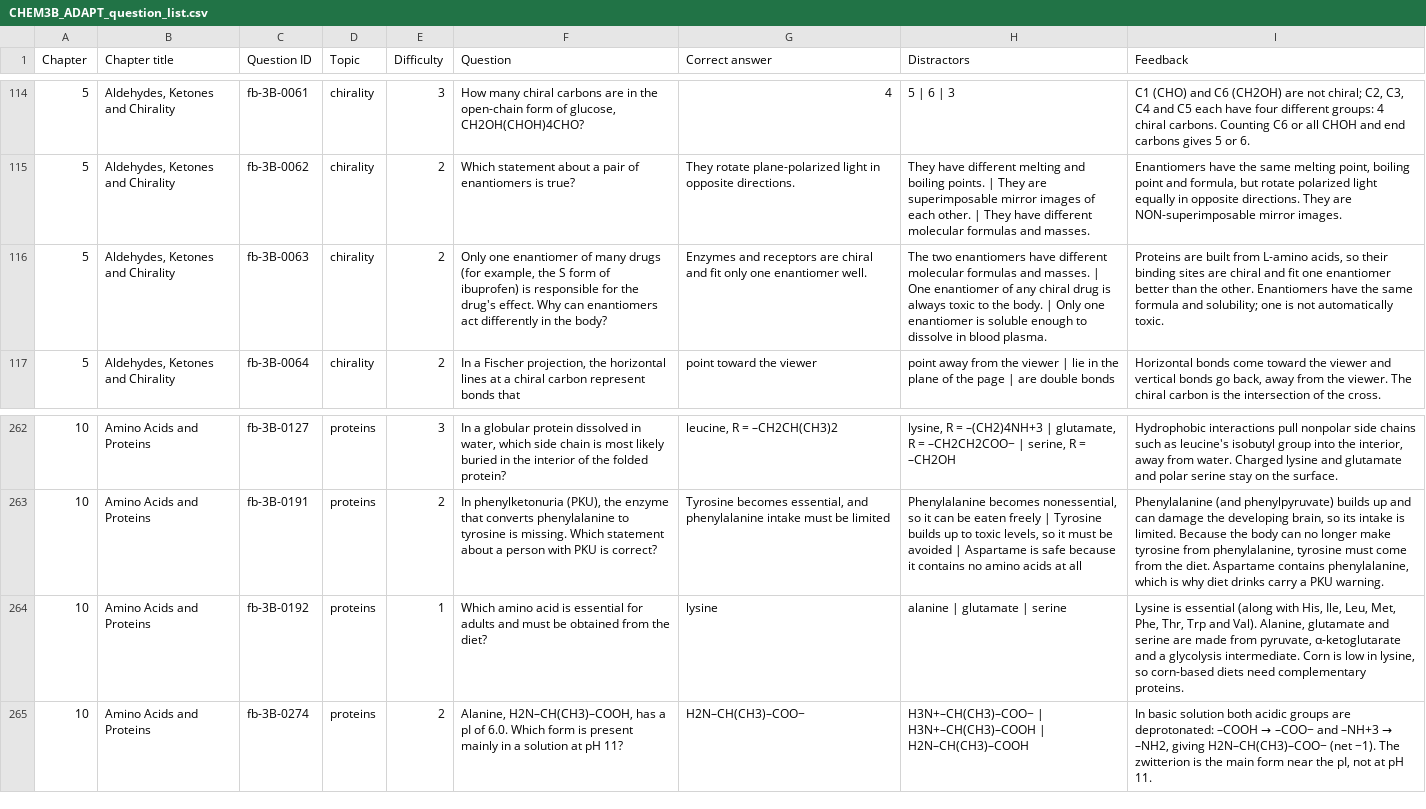
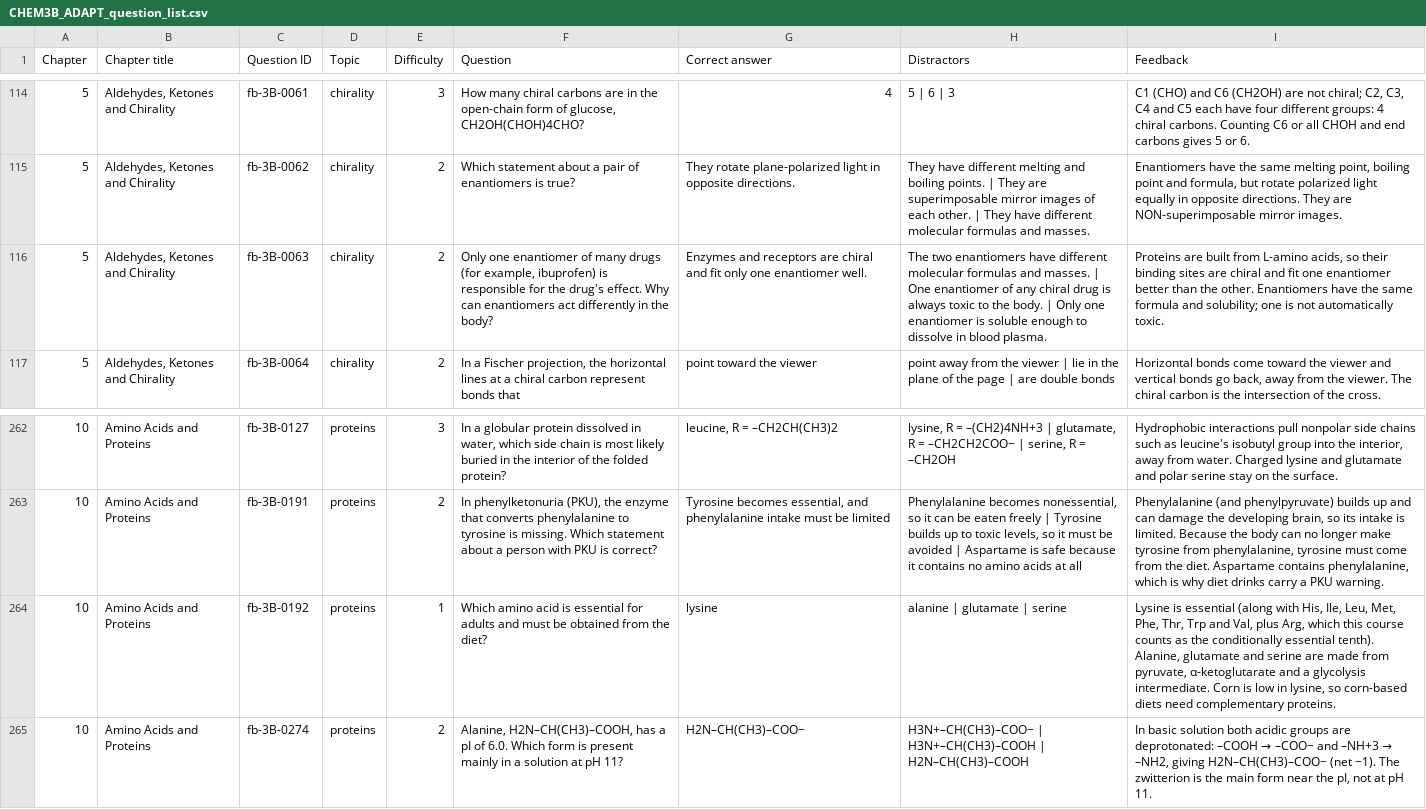
Before and after one commit to ItsDrDan/textbook, a CSV file: adapt/CHEM3B_ADAPT_question_list.csv, drawn as a sheet; only a part is shown, gaps mark what is left out; the diff names each change by its address in the sheet, - before the commit and + after, or states it on an @@ line.

```diff
--- a/adapt/CHEM3B_ADAPT_question_list.csv
+++ b/adapt/CHEM3B_ADAPT_question_list.csv
-F116 (Question): …(for example, the S form of ibuprofen) is…
+F116 (Question): …(for example, ibuprofen) is…
-I264 (Feedback): …Trp and Val). Alanine, glutamate…
+I264 (Feedback): …Trp and Val, plus Arg, which this course counts as the conditionally essential tenth). Alanine, glutamate…
```
Also changed, not shown: 3 other files.
